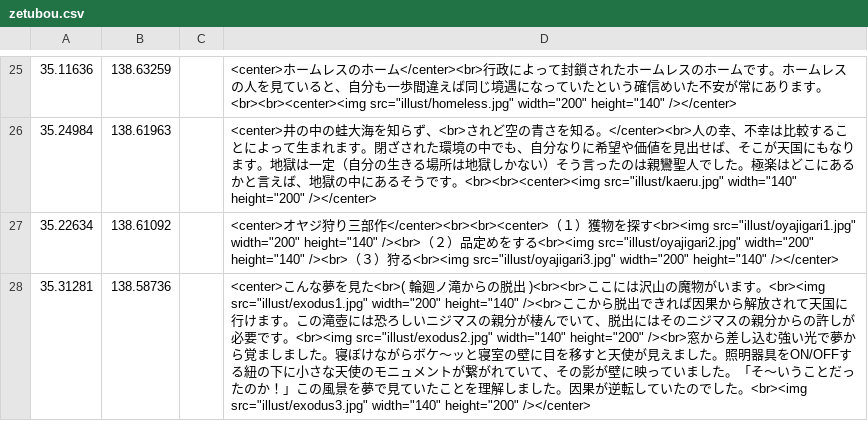
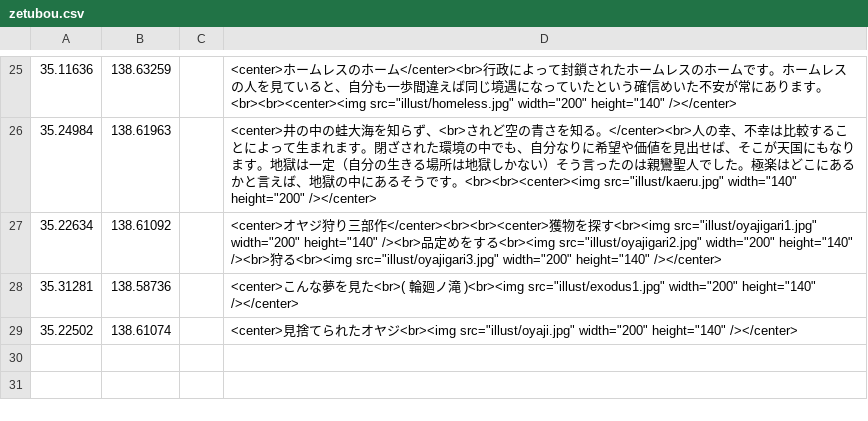
Before and after one commit to shibakin507/darkside, a CSV file: data/zetubou.csv, drawn as a sheet; only a part is shown, gaps mark what is left out.

Commit message:
Update zetubou.csv

```diff
--- a/data/zetubou.csv
+++ b/data/zetubou.csv
@@ -26,3 +26,4 @@
 35.24984,138.61963,,<center>井の中の蛙大海を知らず、<br>されど空の青さを知る。</center><br>人の幸、不幸は比較することによって生まれます。閉ざされた環境の中でも、自分なりに希望や価値を見出せば、そこが天国にもなります。地獄は一定（自分の生きる場所は地獄しかない）そう言ったのは親鸞聖人でした。極楽はどこにあるかと言えば、地獄の中にあるそうです。<br><br><center><img src="illust/kaeru.jpg" width="140" height="200" /></center>
-35.22634,138.61092,,<center>オヤジ狩り三部作</center><br><br><center>（１）獲物を探す<br><img src="illust/oyajigari1.jpg" width="200" height="140" /><br>（２）品定めをする<br><img src="illust/oyajigari2.jpg" width="200" height="140" /><br>（３）狩る<br><img src="illust/oyajigari3.jpg" width="200" height="140" /></center>
-35.31281,138.58736,,<center>こんな夢を見た<br>( 輪廻ノ滝からの脱出 )<br><br>ここには沢山の魔物がいます。<br><img src="illust/exodus1.jpg" width="200" height="140" /><br>ここから脱出できれば因果から解放されて天国に行けます。この滝壺には恐ろしいニジマスの親分が棲んでいて、脱出にはそのニジマスの親分からの許しが必要です。<br><img src="illust/exodus2.jpg" width="140" height="200" /><br>窓から差し込む強い光で夢から覚ましました。寝ぼけながらボケ～ッと寝室の壁に目を移すと天使が見えました。照明器具をON/OFFする紐の下に小さな天使のモニュメントが繋がれていて、その影が壁に映っていました。「そ～いうことだったのか！」この風景を夢で見ていたことを理解しました。因果が逆転していたのでした。<br><img src="illust/exodus3.jpg" width="140" height="200" /></center>
+35.22634,138.61092,,<center>オヤジ狩り三部作</center><br><br><center>獲物を探す<br><img src="illust/oyajigari1.jpg" width="200" height="140" /><br>品定めをする<br><img src="illust/oyajigari2.jpg" width="200" height="140" /><br>狩る<br><img src="illust/oyajigari3.jpg" width="200" height="140" /></center>
+35.31281,138.58736,,<center>こんな夢を見た<br>( 輪廻ノ滝 )<br><img src="illust/exodus1.jpg" width="200" height="140" /></center>
+35.22502,138.61074,,<center>見捨てられたオヤジ<br><img src="illust/oyaji.jpg" width="200" height="140" /></center>
```
